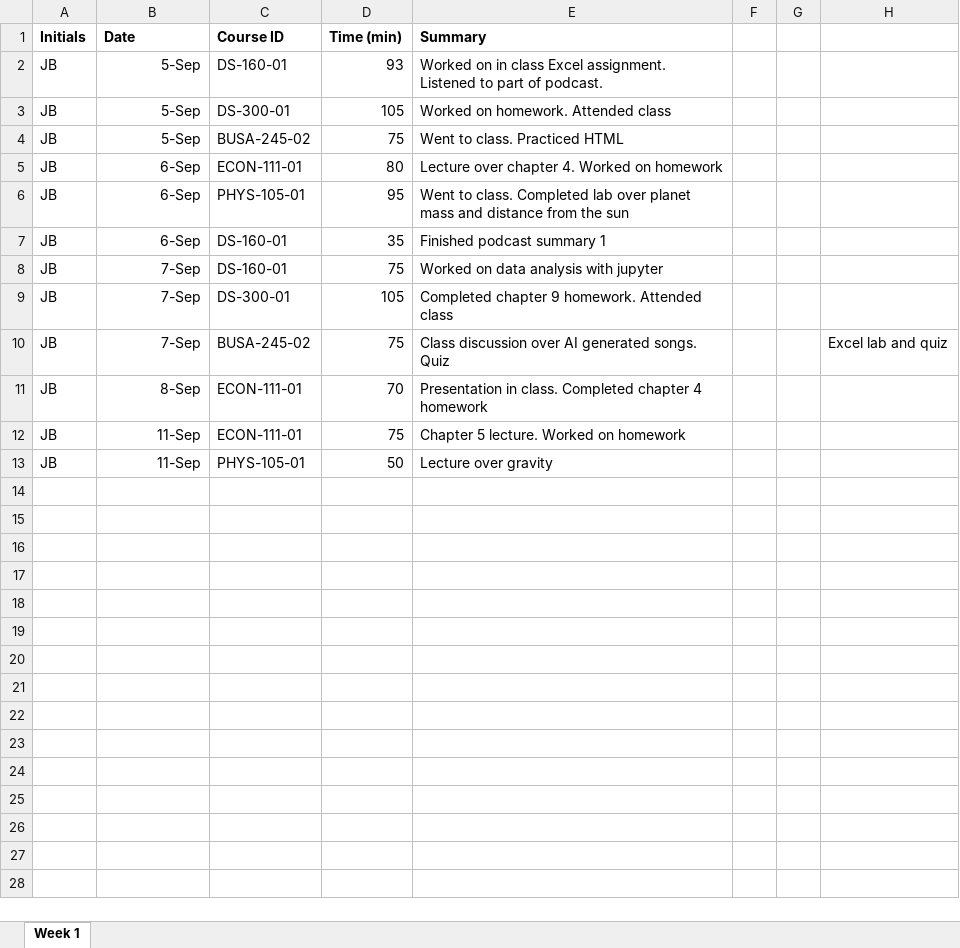
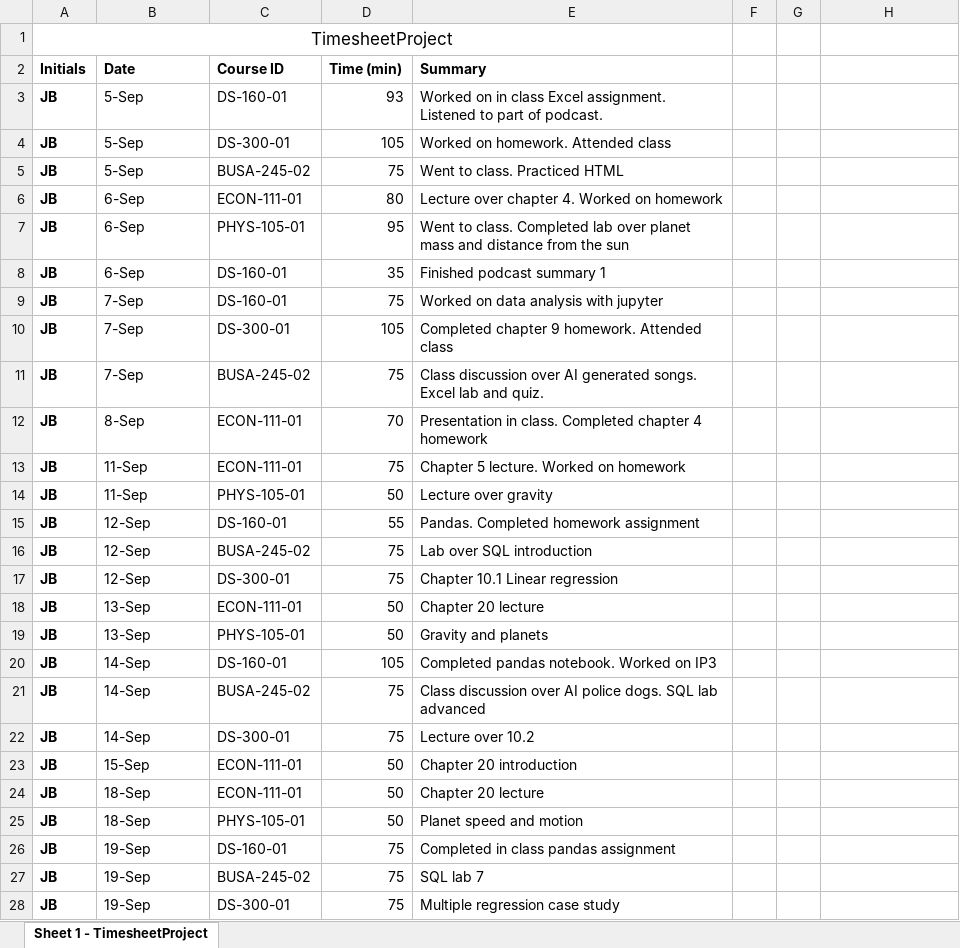
Before and after one commit to JamesonBuie/Timesheet_JFB, an Excel workbook: TimesheetProject.xlsx, sheet Sheet 1 - TimesheetProject, drawn as a sheet; only a part is shown; values as stored, in another font and other column widths than the file's, no borders; addresses are those after the commit; the diff covers the shown part only; the diff names each change by its address in the sheet, - before the commit and + after, or states it on an @@ line.

Commit message:
Add files via upload

```diff
--- a/TimesheetProject.xlsx (sheet Sheet 1 - TimesheetProject)
+++ b/TimesheetProject.xlsx (sheet Sheet 1 - TimesheetProject)
-sheet tab: Week 1
+sheet tab: Sheet 1 - TimesheetProject
+row 1: TimesheetProject
-A3:A14 bold: off
+A3:A14 bold: on
-B3:B14 alignment: right
+B3:B14 alignment: left
-E11 (Summary): …generated songs. Quiz
+E11 (Summary): …generated songs. Excel lab and quiz.
-H11: Excel lab and quiz
+H11: (empty)
+row 15: JB | 12-Sep | DS-160-01 | 55 | Pandas. Completed homework assignment
+row 16: JB | 12-Sep | BUSA-245-02 | 75 | Lab over SQL introduction
+row 17: JB | 12-Sep | DS-300-01 | 75 | Chapter 10.1 Linear regression
+row 18: JB | 13-Sep | ECON-111-01 | 50 | Chapter 20 lecture
+row 19: JB | 13-Sep | PHYS-105-01 | 50 | Gravity and planets
+row 20: JB | 14-Sep | DS-160-01 | 105 | Completed pandas notebook. Worked on IP3
+row 21: JB | 14-Sep | BUSA-245-02 | 75 | Class discussion over AI police dogs. SQL lab advanced
+row 22: JB | 14-Sep | DS-300-01 | 75 | Lecture over 10.2
+row 23: JB | 15-Sep | ECON-111-01 | 50 | Chapter 20 introduction
+row 24: JB | 18-Sep | ECON-111-01 | 50 | Chapter 20 lecture
+row 25: JB | 18-Sep | PHYS-105-01 | 50 | Planet speed and motion
+row 26: JB | 19-Sep | DS-160-01 | 75 | Completed in class pandas assignment
+row 27: JB | 19-Sep | BUSA-245-02 | 75 | SQL lab 7
+row 28: JB | 19-Sep | DS-300-01 | 75 | Multiple regression case study
```
Also changed, not shown: 23 added rows elsewhere in this sheet.
